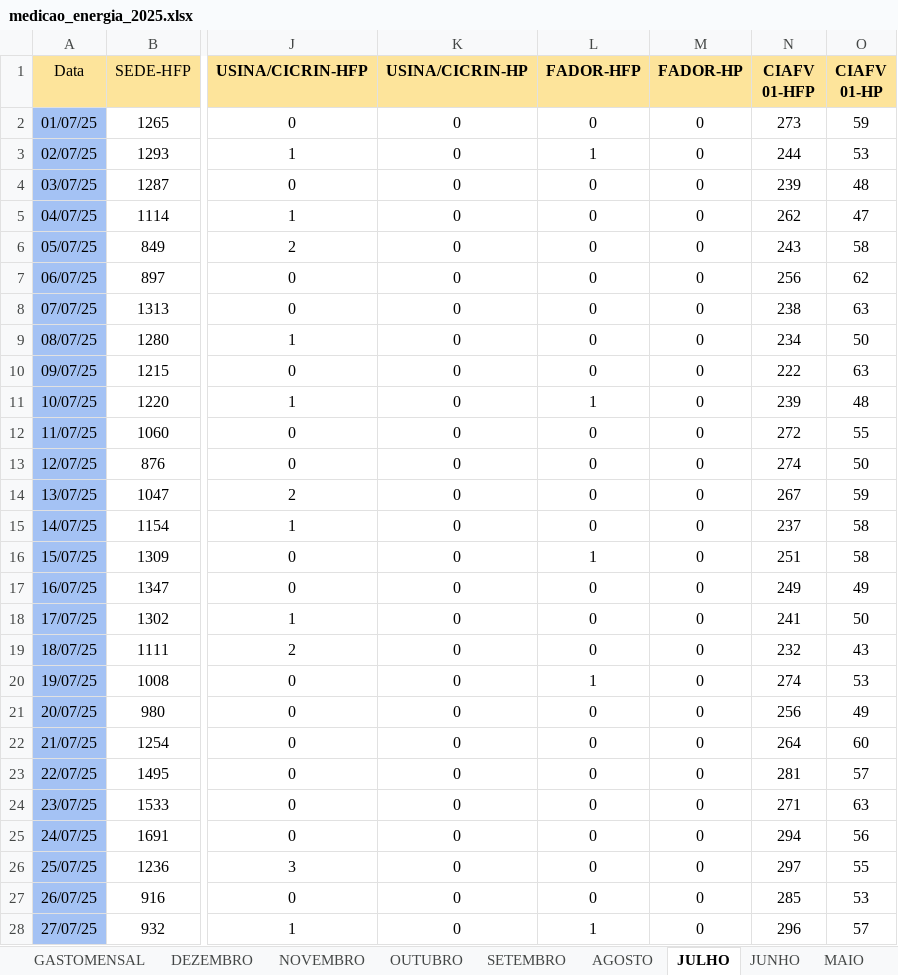
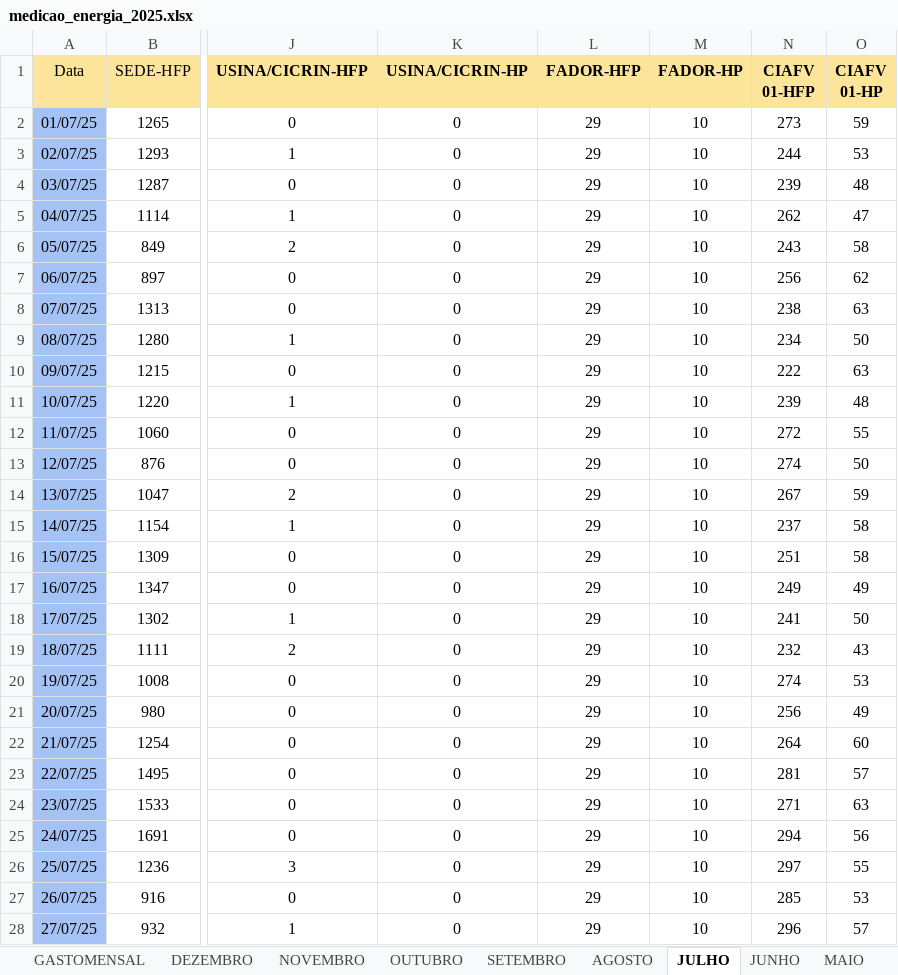
Before and after one commit to MarquezziniBL/Dashboardenergia, an Excel workbook: medicao_energia_2025.xlsx, sheet JULHO, drawn as a sheet; only a part is shown, gaps mark what is left out; values as stored, in another font and other column widths than the file's, no borders; the diff covers the shown part only; the diff names each change by its address in the sheet, - before the commit and + after, or states it on an @@ line.

```diff
--- a/medicao_energia_2025.xlsx (sheet JULHO)
+++ b/medicao_energia_2025.xlsx (sheet JULHO)
-L2 (FADOR-HFP): 0
+L2 (FADOR-HFP): 29
-M2:M28 (FADOR-HP): 0
+M2:M28 (FADOR-HP): 10
-L3 (FADOR-HFP): 1
+L3 (FADOR-HFP): 29
-L4:L10 (FADOR-HFP): 0
+L4:L10 (FADOR-HFP): 29
-L11 (FADOR-HFP): 1
+L11 (FADOR-HFP): 29
-L12:L15 (FADOR-HFP): 0
+L12:L15 (FADOR-HFP): 29
-L16 (FADOR-HFP): 1
+L16 (FADOR-HFP): 29
-L17:L19 (FADOR-HFP): 0
+L17:L19 (FADOR-HFP): 29
-L20 (FADOR-HFP): 1
+L20 (FADOR-HFP): 29
-L21:L27 (FADOR-HFP): 0
+L21:L27 (FADOR-HFP): 29
-L28 (FADOR-HFP): 1
+L28 (FADOR-HFP): 29
```
Also changed, not shown: 8 edited cells elsewhere in this sheet, sheet AGOSTO, sheet GASTOMENSAL.
